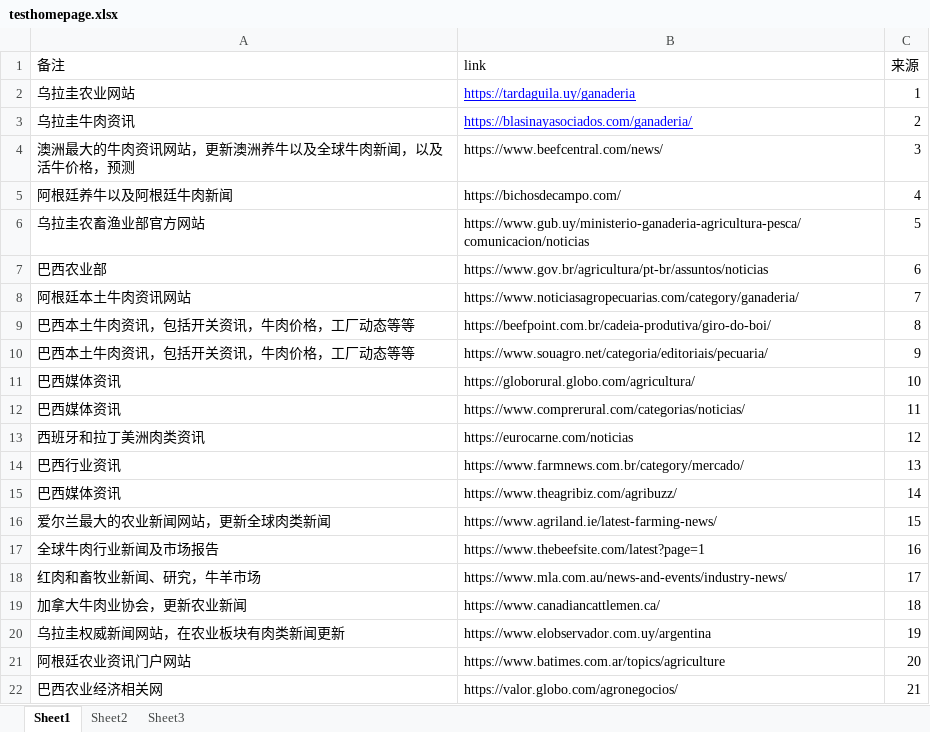
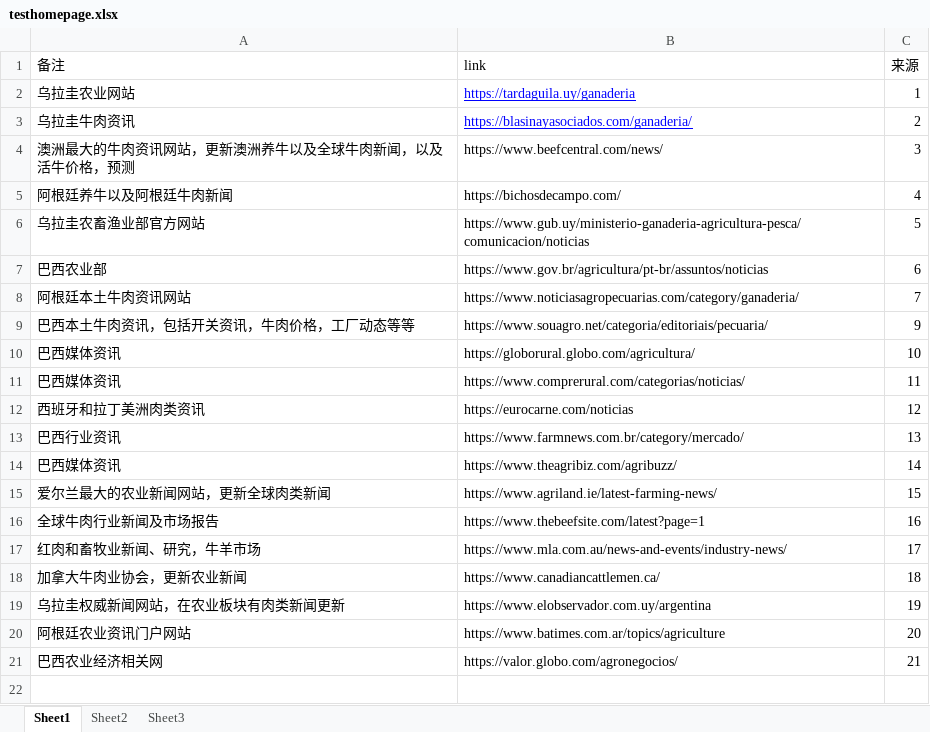
Before and after one commit to mn1f18/news_process, an Excel workbook: testhomepage.xlsx, sheet Sheet1, drawn as a sheet; values as stored, in another font and other column widths than the file's, no borders; the diff names each change by its address in the sheet, - before the commit and + after, or states it on an @@ line.

```diff
--- a/testhomepage.xlsx (sheet Sheet1)
+++ b/testhomepage.xlsx (sheet Sheet1)
-row 9: 巴西本土牛肉资讯，包括开关资讯，牛肉价格，工厂动态等等 | https://beefpoint.com.br/cadeia-produtiva/giro-do-boi/ | 8
```
Also changed, not shown: 53 other files.
